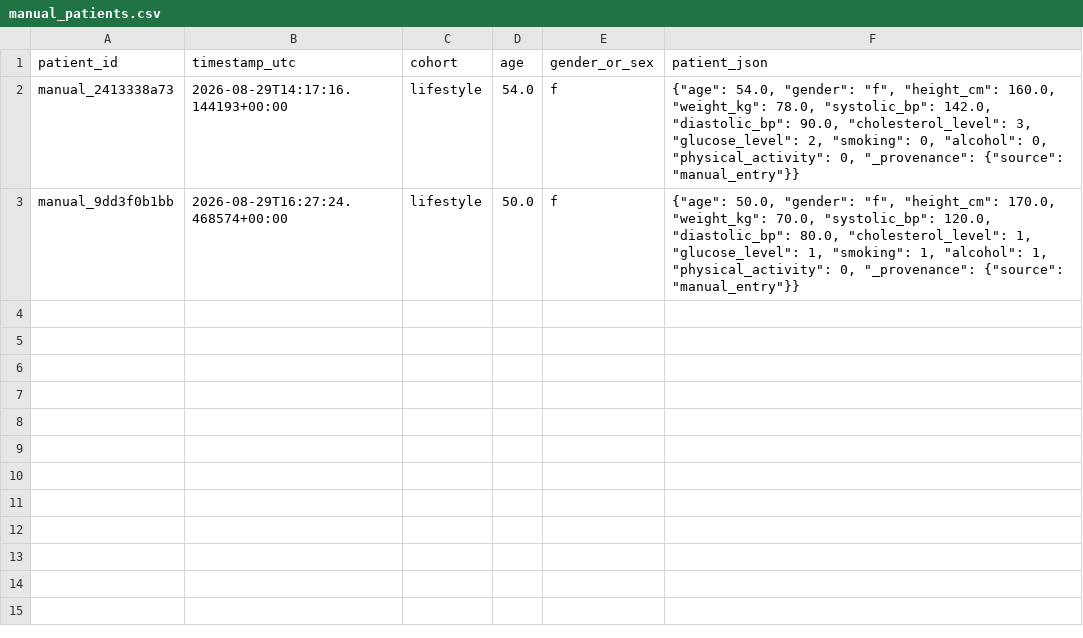
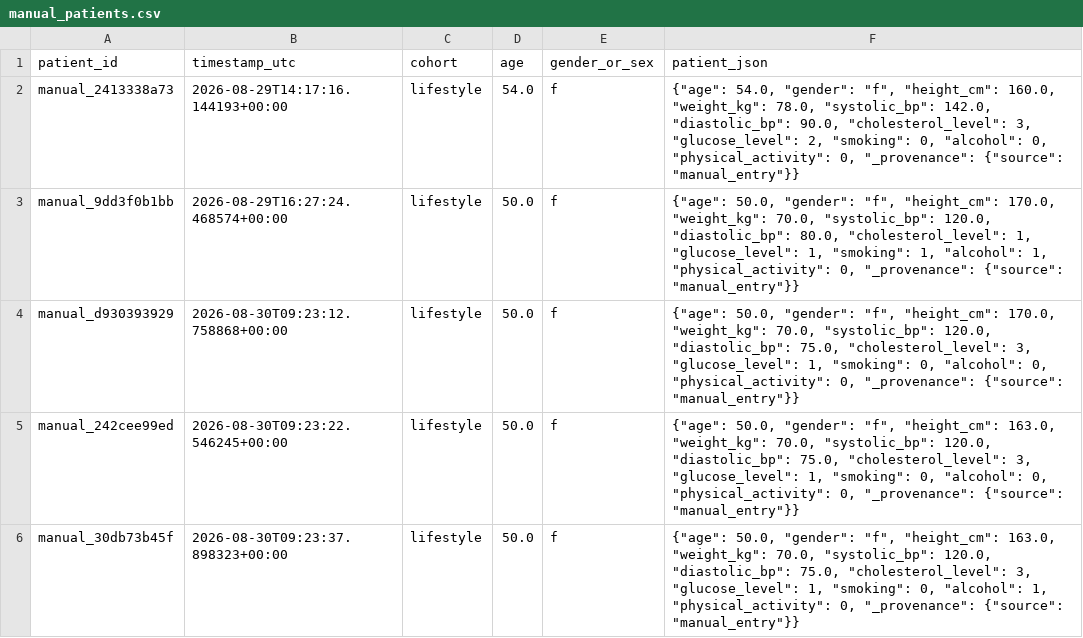
Before and after one commit to saanvi2201/CAD_PulseDigitalTwin, a CSV file: Data/Manual/manual_patients.csv, drawn as a sheet; the diff names each change by its address in the sheet, - before the commit and + after, or states it on an @@ line.

Commit message:
Improve patient filtering and simulation explanations

```diff
--- a/Data/Manual/manual_patients.csv
+++ b/Data/Manual/manual_patients.csv
+row 4: manual_d930393929 | 2026-08-30T09:23:12.758868+00:00 | lifestyle | 50.0 | f | {"age": 50.0, "gender": "f", "height_cm": 170.0, "weight_kg": 70.0, "systolic_bp": 120.0, "diastolic_bp": 75.0, "cholesterol_level": 3, "glucose_level": 1, "smoking": 0, "alcohol": 0, "physical_activity": 0, "_provenance": {"source": "manual_entry"}}
+row 5: manual_242cee99ed | 2026-08-30T09:23:22.546245+00:00 | lifestyle | 50.0 | f | {"age": 50.0, "gender": "f", "height_cm": 163.0, "weight_kg": 70.0, "systolic_bp": 120.0, "diastolic_bp": 75.0, "cholesterol_level": 3, "glucose_level": 1, "smoking": 0, "alcohol": 0, "physical_activity": 0, "_provenance": {"source": "manual_entry"}}
+row 6: manual_30db73b45f | 2026-08-30T09:23:37.898323+00:00 | lifestyle | 50.0 | f | {"age": 50.0, "gender": "f", "height_cm": 163.0, "weight_kg": 70.0, "systolic_bp": 120.0, "diastolic_bp": 75.0, "cholesterol_level": 3, "glucose_level": 1, "smoking": 0, "alcohol": 1, "physical_activity": 0, "_provenance": {"source": "manual_entry"}}
```
Also changed, not shown: 5 other files.
